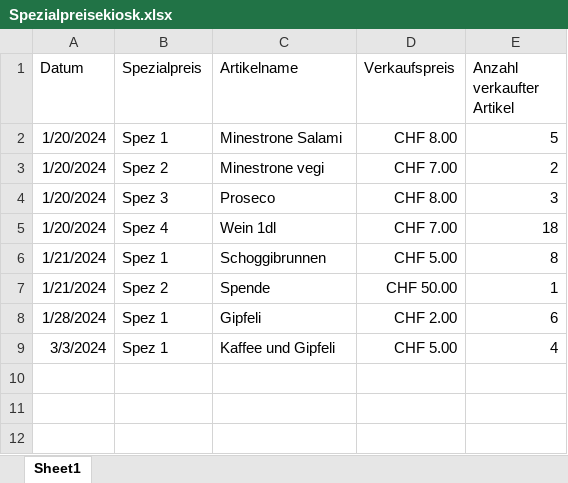
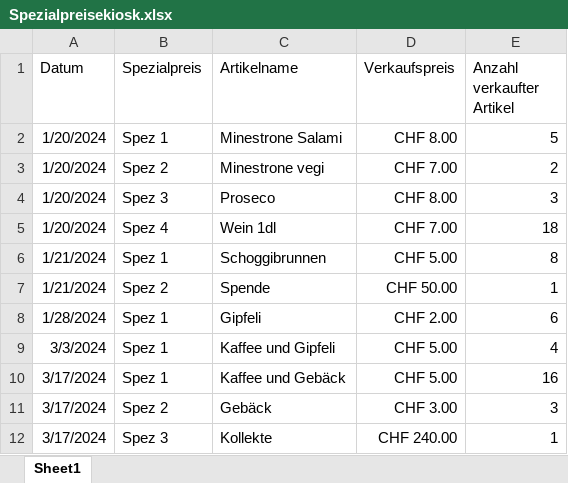
Before and after one commit to slvwagner/Kinoklub, an Excel workbook: Input/Spezialpreisekiosk.xlsx, sheet Sheet1, drawn as a sheet; values as stored, in another font and other column widths than the file's, no borders; table styles not drawn; the diff names each change by its address in the sheet, - before the commit and + after, or states it on an @@ line.

Commit message:
Einnahmen Old Oak Spez preise

```diff
--- a/Input/Spezialpreisekiosk.xlsx (sheet Sheet1)
+++ b/Input/Spezialpreisekiosk.xlsx (sheet Sheet1)
+row 10: 3/17/2024 | Spez 1 | Kaffee und Gebäck | CHF 5.00 | 16
+row 11: 3/17/2024 | Spez 2 | Gebäck | CHF 3.00 | 3
+row 12: 3/17/2024 | Spez 3 | Kollekte | CHF 240.00 | 1
```
Also changed, not shown: Input/Verleiherabgaben.xlsx, 1 other file.
